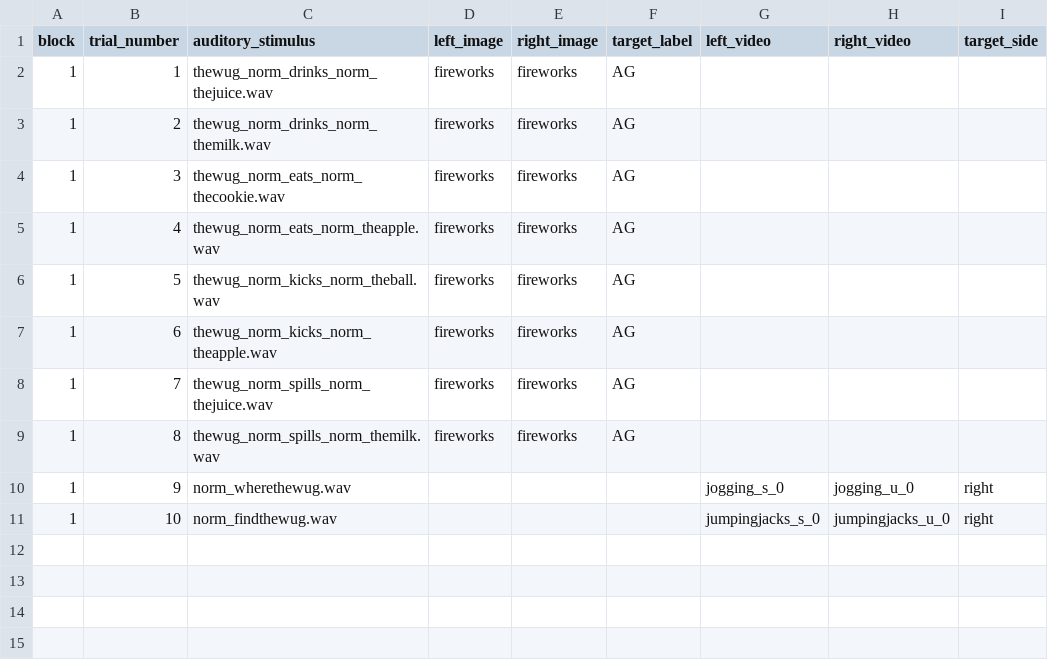
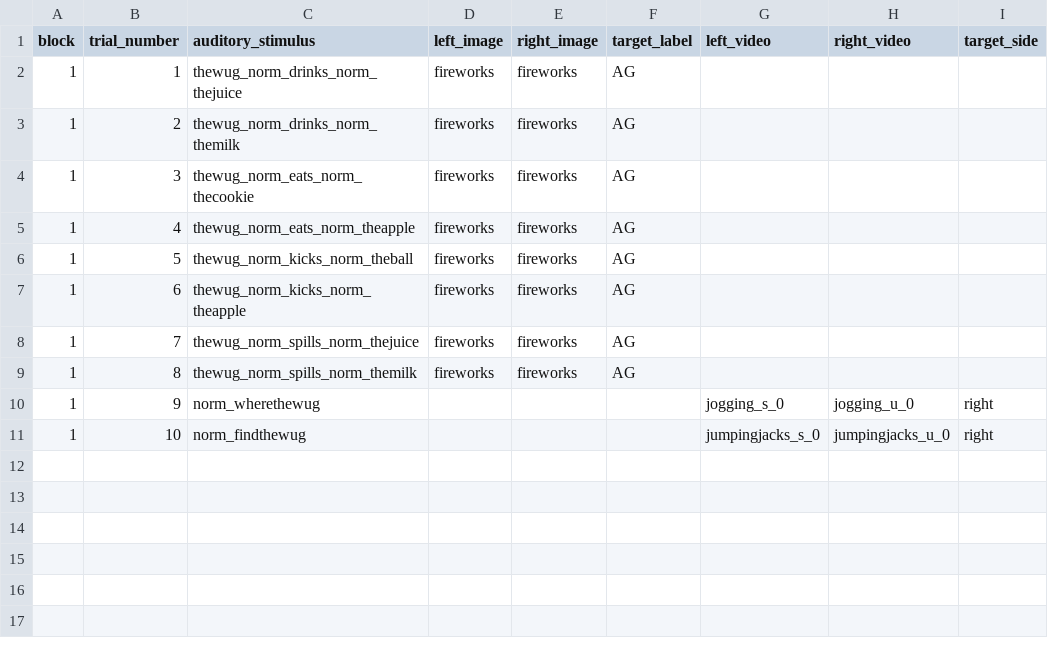
Before and after one commit to hjweaver4/BioMAP, a CSV file: orders/bioMAP_sampleOrder.csv, drawn as a sheet; only a part is shown; the shorter side is filled out with more unchanged rows; the diff names each change by its address in the sheet, - before the commit and + after, or states it on an @@ line.

Commit message:
update order

```diff
--- a/orders/bioMAP_sampleOrder.csv
+++ b/orders/bioMAP_sampleOrder.csv
-C2 (auditory_stimulus): thewug_norm_drinks_norm_thejuice.wav
+C2 (auditory_stimulus): thewug_norm_drinks_norm_thejuice
-C3 (auditory_stimulus): thewug_norm_drinks_norm_themilk.wav
+C3 (auditory_stimulus): thewug_norm_drinks_norm_themilk
-C4 (auditory_stimulus): thewug_norm_eats_norm_thecookie.wav
+C4 (auditory_stimulus): thewug_norm_eats_norm_thecookie
-C5 (auditory_stimulus): thewug_norm_eats_norm_theapple.wav
+C5 (auditory_stimulus): thewug_norm_eats_norm_theapple
-C6 (auditory_stimulus): thewug_norm_kicks_norm_theball.wav
+C6 (auditory_stimulus): thewug_norm_kicks_norm_theball
-C7 (auditory_stimulus): thewug_norm_kicks_norm_theapple.wav
+C7 (auditory_stimulus): thewug_norm_kicks_norm_theapple
-C8 (auditory_stimulus): thewug_norm_spills_norm_thejuice.wav
+C8 (auditory_stimulus): thewug_norm_spills_norm_thejuice
-C9 (auditory_stimulus): thewug_norm_spills_norm_themilk.wav
+C9 (auditory_stimulus): thewug_norm_spills_norm_themilk
-C10 (auditory_stimulus): norm_wherethewug.wav
+C10 (auditory_stimulus): norm_wherethewug
-C11 (auditory_stimulus): norm_findthewug.wav
+C11 (auditory_stimulus): norm_findthewug
```
